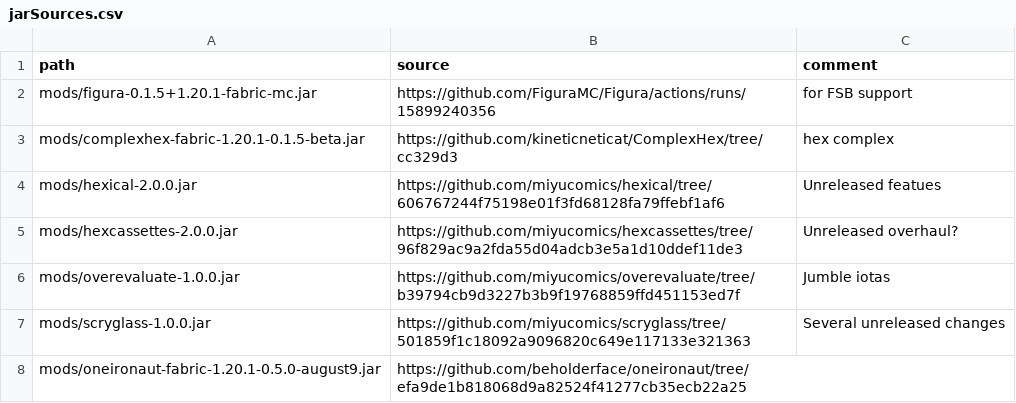
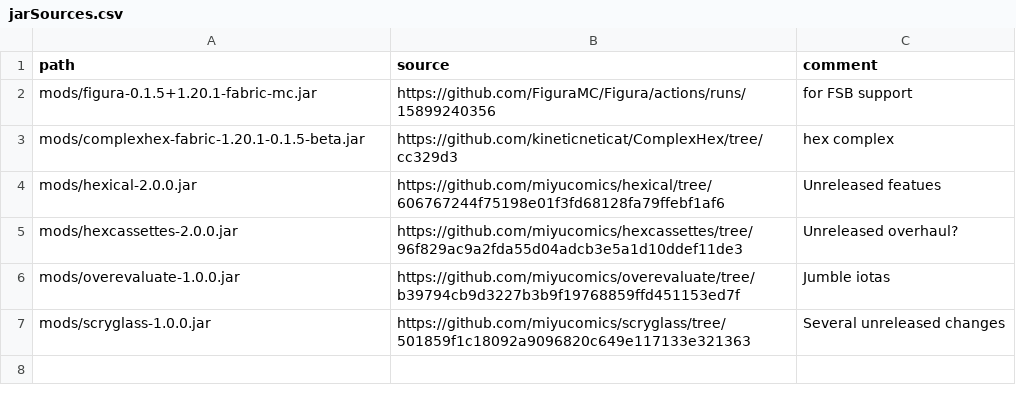
Before and after one commit to abilliontrillionstars/hexxy4, a CSV file: jarSources.csv, drawn as a sheet.

Commit message:
Revert "update oneironaut"
This reverts commit 1b349c8e2ea0592cc4a22c314819545ccee25eed.

```diff
--- a/jarSources.csv
+++ b/jarSources.csv
@@ -7,2 +7 @@ mods/overevaluate-1.0.0.jar,https://github.com/miyucomics/overevaluate/tree/b397
 mods/scryglass-1.0.0.jar,https://github.com/miyucomics/scryglass/tree/501859f1c18092a9096820c649e117133e321363,Several unreleased changes
-mods/oneironaut-fabric-1.20.1-0.5.0-august9.jar,https://github.com/beholderface/oneironaut/tree/efa9de1b818068d9a82524f41277cb35ecb22a25,
```
Also changed, not shown: 2 other files.
